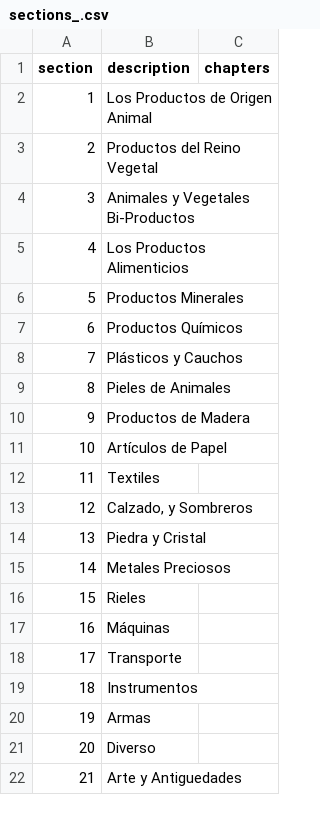
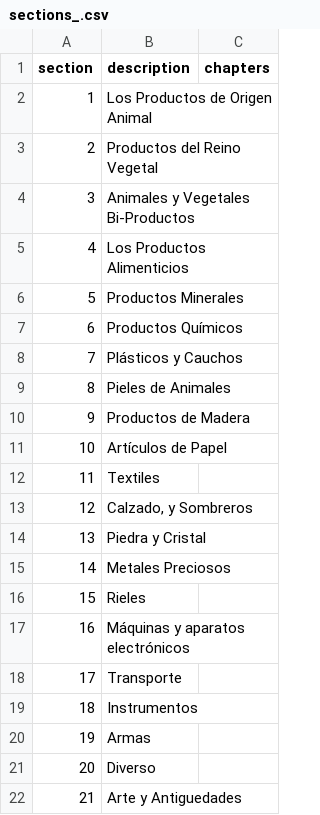
Before and after one commit to coderchemivan/Comercio_exterior, a CSV file: app/data/sections_.csv, drawn as a sheet.

```diff
--- a/app/data/sections_.csv
+++ b/app/data/sections_.csv
@@ -16,3 +16,3 @@ section,description,chapters
 15,Rieles,
-16,Máquinas,
+16,Máquinas y aparatos electrónicos,
 17,Transporte,
```
